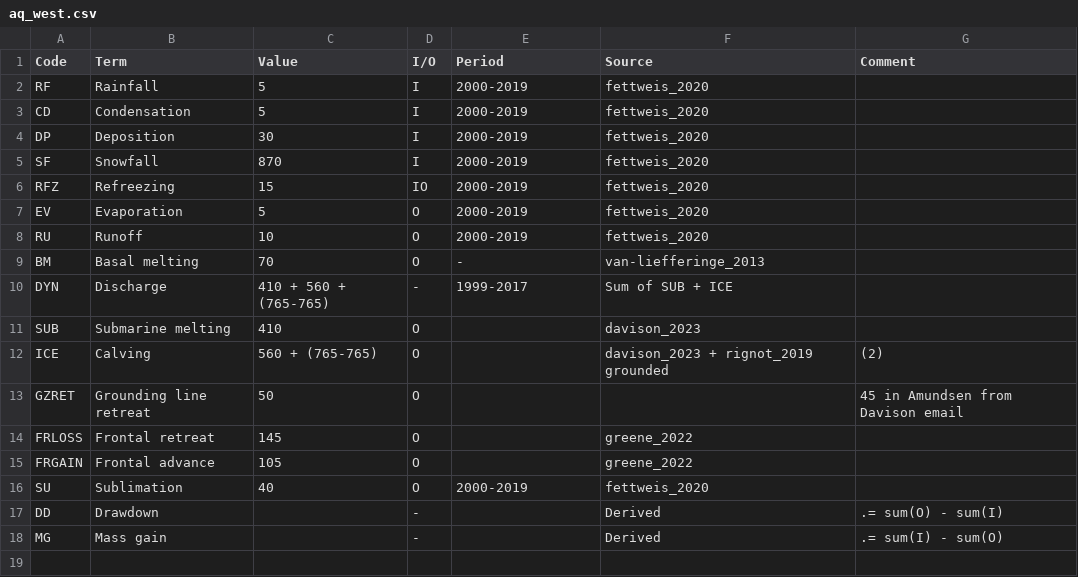
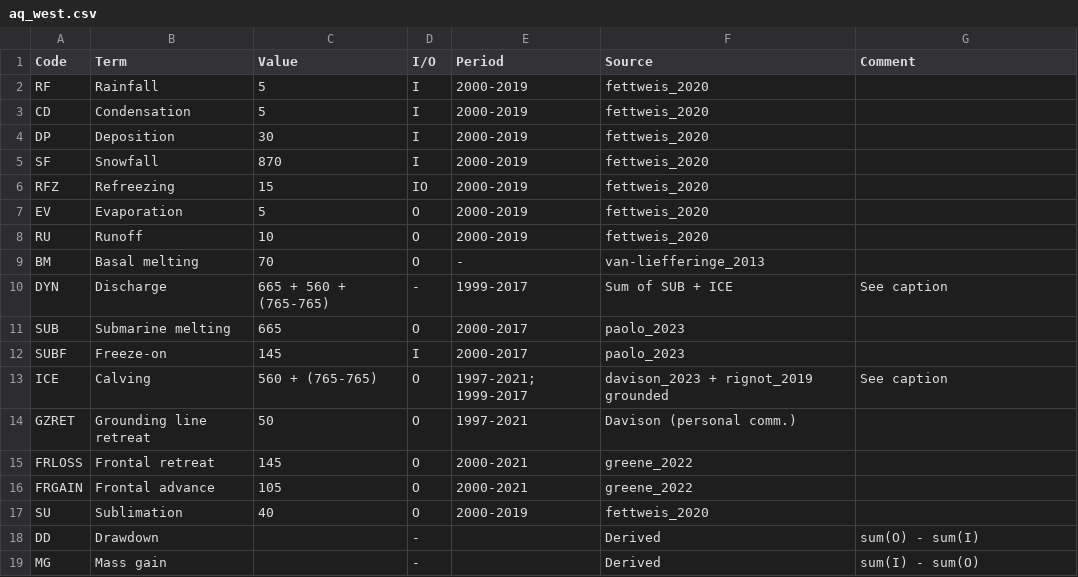
Before and after one commit to mankoff/sankey, a CSV file: dat/aq_west.csv, drawn as a sheet.

```diff
--- a/dat/aq_west.csv
+++ b/dat/aq_west.csv
@@ -9,10 +9,11 @@ RU,Runoff,10,O,2000-2019,fettweis_2020,
 BM,Basal melting,70,O,-,van-liefferinge_2013,
-DYN,Discharge,410 + 560 + (765-765),-,1999-2017,Sum of SUB + ICE,
-SUB,Submarine melting,410,O,,davison_2023,
-ICE,Calving,560 + (765-765),O,,davison_2023 + rignot_2019 grounded,(2)
-GZRET,Grounding line retreat,50,O,,,45 in Amundsen from Davison email
-FRLOSS,Frontal retreat,145,O,,greene_2022,
-FRGAIN,Frontal advance,105,O,,greene_2022,
+DYN,Discharge,665 + 560 + (765-765),-,1999-2017,Sum of SUB + ICE,See caption
+SUB,Submarine melting,665,O,2000-2017,paolo_2023,
+SUBF,Freeze-on,145,I,2000-2017,paolo_2023,
+ICE,Calving,560 + (765-765),O,1997-2021; 1999-2017,davison_2023 + rignot_2019 grounded,See caption
+GZRET,Grounding line retreat,50,O,1997-2021,Davison (personal comm.),
+FRLOSS,Frontal retreat,145,O,2000-2021,greene_2022,
+FRGAIN,Frontal advance,105,O,2000-2021,greene_2022,
 SU,Sublimation,40,O,2000-2019,fettweis_2020,
-DD,Drawdown,,-,,Derived,.= sum(O) - sum(I)
-MG,Mass gain,,-,,Derived,.= sum(I) - sum(O)
+DD,Drawdown,,-,,Derived,sum(O) - sum(I)
+MG,Mass gain,,-,,Derived,sum(I) - sum(O)
```
Also changed, not shown: dat/aq_baseline.csv, dat/aq_east.csv, 5 other files.
